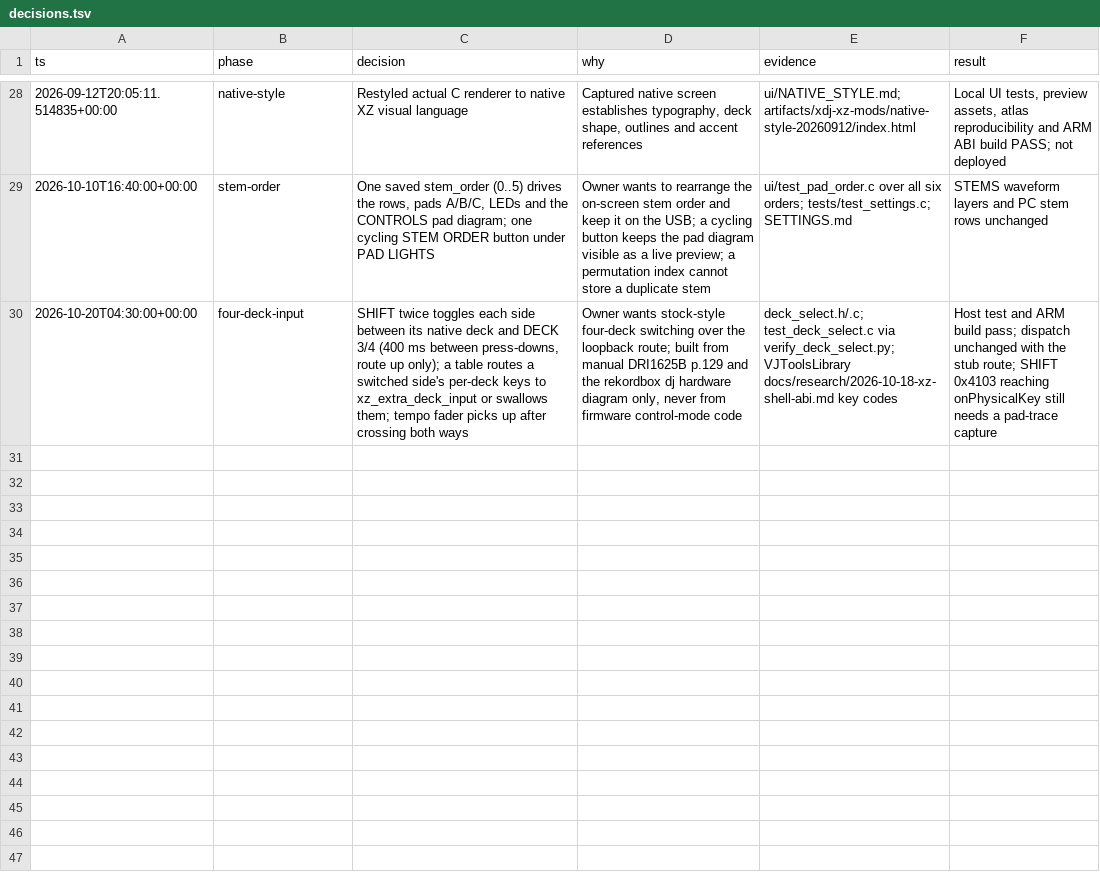
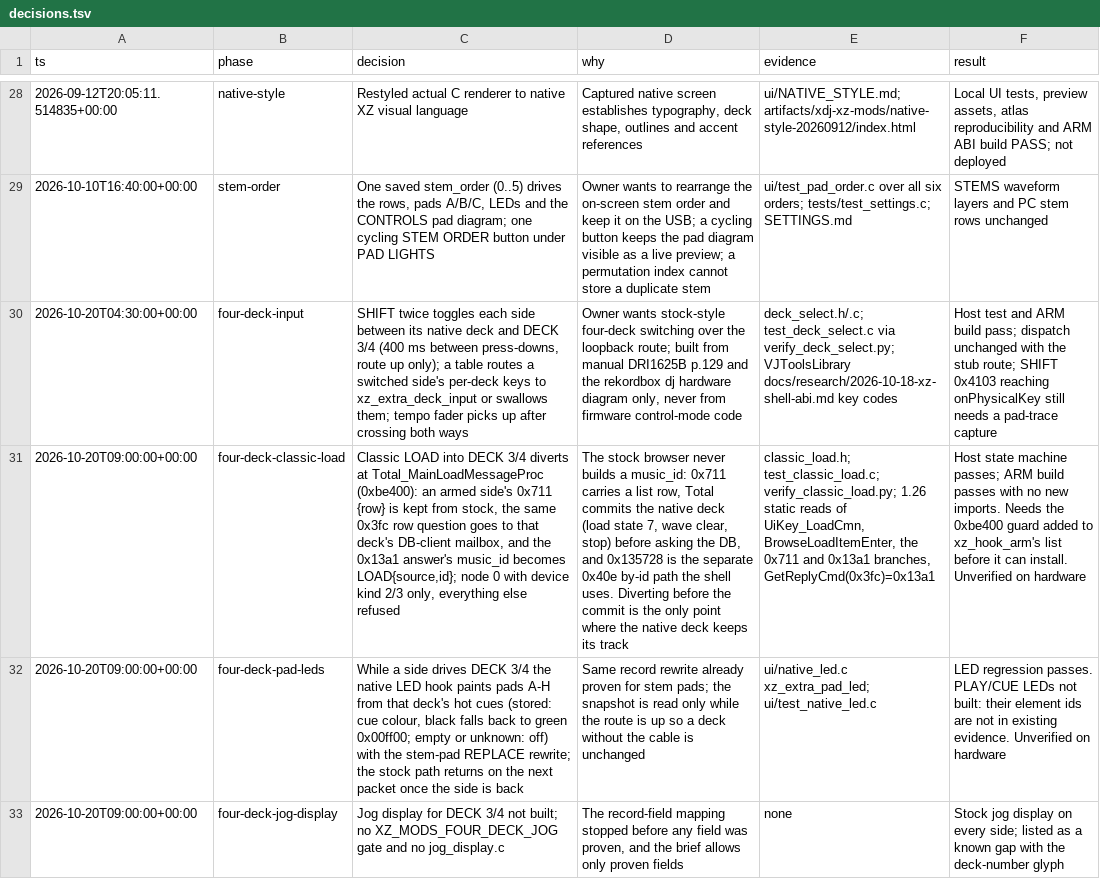
Before and after one commit to OpticMystic/XZ-Mods, a TSV file: source/xdj-xz-toolkit/mods/decisions.tsv, drawn as a sheet; only a part is shown, gaps mark what is left out; the diff names each change by its address in the sheet, - before the commit and + after, or states it on an @@ line.

Commit message:
Decisions: classic LOAD divert, DECK 3/4 pad LEDs, jog display not built

```diff
--- a/source/xdj-xz-toolkit/mods/decisions.tsv
+++ b/source/xdj-xz-toolkit/mods/decisions.tsv
+row 31: 2026-10-20T09:00:00+00:00 | four-deck-classic-load | Classic LOAD into DECK 3/4 diverts at Total_MainLoadMessageProc (0xbe400): an armed side's 0x711 {row} is kept from stock, the same 0x3fc row question goes to that deck's DB-client mailbox, and the 0x13a1 answer's music_id becomes LOAD{source,id}; node 0 with device kind 2/3 only, everything else refused | The stock browser never builds a music_id: 0x711 carries a list row, Total commits the native deck (load state 7, wave clear, stop) before asking the DB, and 0x135728 is the separate 0x40e by-id path the shell uses. Diverting before the commit is the only point where the native deck keeps its track | classic_load.h; test_classic_load.c; verify_classic_load.py; 1.26 static reads of UiKey_LoadCmn, BrowseLoadItemEnter, the 0x711 and 0x13a1 branches, GetReplyCmd(0x3fc)=0x13a1 | Host state machine passes; ARM build passes with no new imports. Needs the 0xbe400 guard added to xz_hook_arm's list before it can install. Unverified on hardware
+row 32: 2026-10-20T09:00:00+00:00 | four-deck-pad-leds | While a side drives DECK 3/4 the native LED hook paints pads A-H from that deck's hot cues (stored: cue colour, black falls back to green 0x00ff00; empty or unknown: off) with the stem-pad REPLACE rewrite; the stock path returns on the next packet once the side is back | Same record rewrite already proven for stem pads; the snapshot is read only while the route is up so a deck without the cable is unchanged | ui/native_led.c xz_extra_pad_led; ui/test_native_led.c | LED regression passes. PLAY/CUE LEDs not built: their element ids are not in existing evidence. Unverified on hardware
+row 33: 2026-10-20T09:00:00+00:00 | four-deck-jog-display | Jog display for DECK 3/4 not built; no XZ_MODS_FOUR_DECK_JOG gate and no jog_display.c | The record-field mapping stopped before any field was proven, and the brief allows only proven fields | none | Stock jog display on every side; listed as a known gap with the deck-number glyph
```
